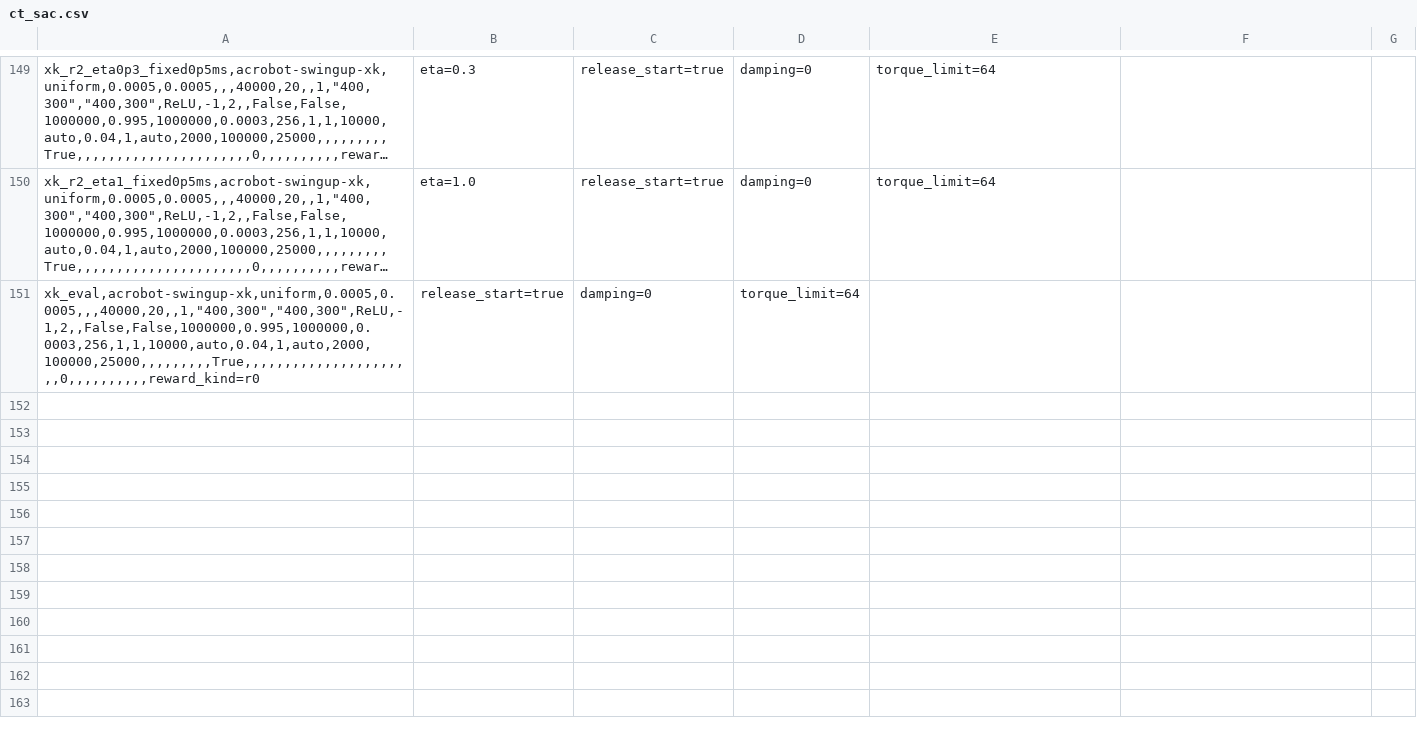
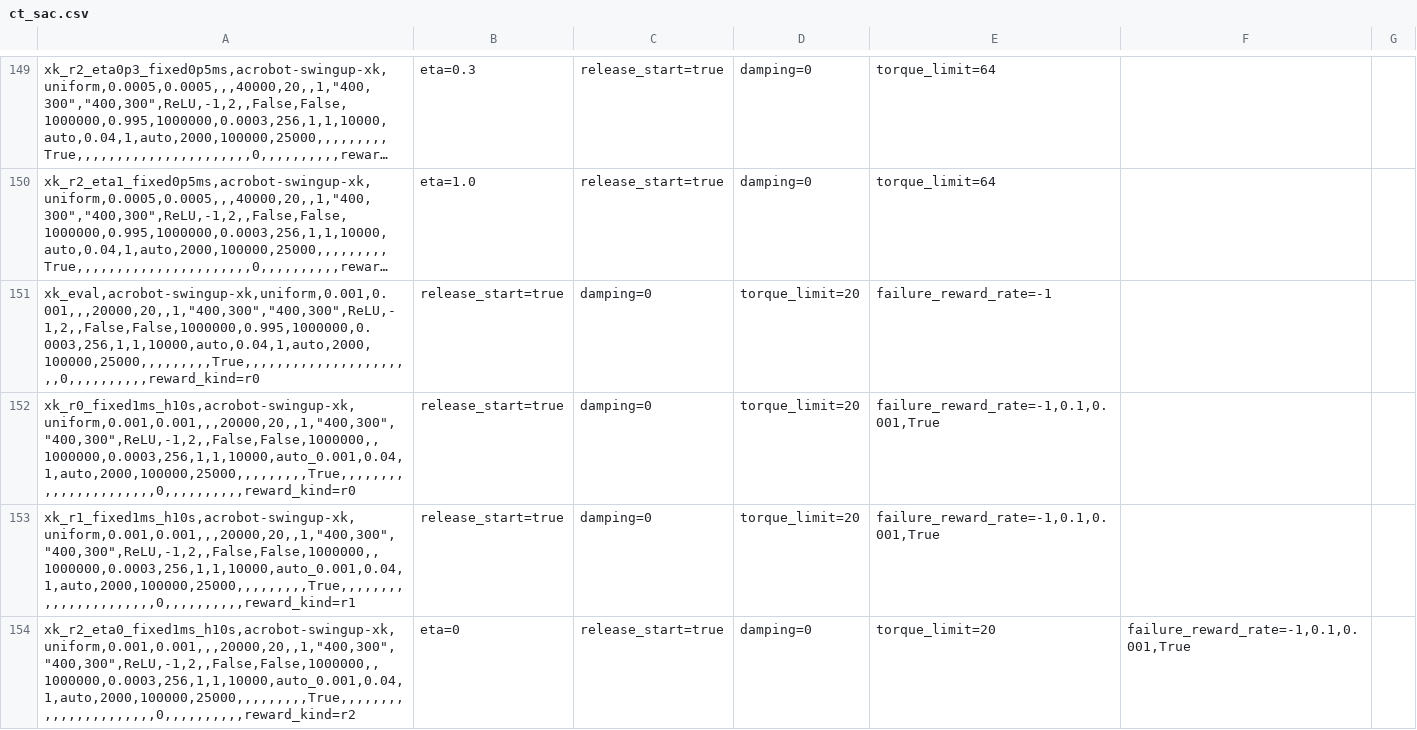
Before and after one commit to sebale16/ct-rl, a CSV file: benchmarks/hyperparams/ct_sac.csv, drawn as a sheet; only a part is shown, gaps mark what is left out; long unchanged cells end in …; the diff covers the shown part only; the diff names each change by its address in the sheet, - before the commit and + after, or states it on an @@ line.

Commit message:
Add bounded Acrobot rewards and cap-failure targets

```diff
--- a/benchmarks/hyperparams/ct_sac.csv
+++ b/benchmarks/hyperparams/ct_sac.csv
-A151: xk_eval,acrobot-swingup-xk,uniform,0.0005,0.0005,,,40000,20,,1,"400,300","400,300",ReLU,-1,2,,False,False,1000000,0.995,1000000,0.0003,256,1,1,10000,auto,0.04,1,auto,2000,100000,25000,,,,,,,,,True,,,,,,,,,,,,,,,,,,,,,,0,,,,,,,,,,reward_kind=r0
+A151: xk_eval,acrobot-swingup-xk,uniform,0.001,0.001,,,20000,20,,1,"400,300","400,300",ReLU,-1,2,,False,False,1000000,0.995,1000000,0.0003,256,1,1,10000,auto,0.04,1,auto,2000,100000,25000,,,,,,,,,True,,,,,,,,,,,,,,,,,,,,,,0,,,,,,,,,,reward_kind=r0
-D151: torque_limit=64
+D151: torque_limit=20
-E151: (empty)
+E151: failure_reward_rate=-1
+row 152: xk_r0_fixed1ms_h10s,acrobot-swingup-xk,uniform,0.001,0.001,,,20000,20,,1,"400,300","400,300",ReLU,-1,2,,False,False,1000000,,1000000,0.0003,256,1,1,10000,auto_0.001,0.04,1,auto,2000,100000,25000,,,,,,,,,True,,,,,,,,,,,,,,,,,,,,,,0,,,,,,,,,,reward_kind=r0 | release_start=true | damping=0 | torque_limit=20 | failure_reward_rate=-1,0.1,0.001,True
+row 153: xk_r1_fixed1ms_h10s,acrobot-swingup-xk,uniform,0.001,0.001,,,20000,20,,1,"400,300","400,300",ReLU,-1,2,,False,False,1000000,,1000000,0.0003,256,1,1,10000,auto_0.001,0.04,1,auto,2000,100000,25000,,,,,,,,,True,,,,,,,,,,,,,,,,,,,,,,0,,,,,,,,,,reward_kind=r1 | release_start=true | damping=0 | torque_limit=20 | failure_reward_rate=-1,0.1,0.001,True
+row 154: xk_r2_eta0_fixed1ms_h10s,acrobot-swingup-xk,uniform,0.001,0.001,,,20000,20,,1,"400,300","400,300",ReLU,-1,2,,False,False,1000000,,1000000,0.0003,256,1,1,10000,auto_0.001,0.04,1,auto,2000,100000,25000,,,,,,,,,True,,,,,,,,,,,,,,,,,,,,,,0,,,,,,,,,,reward_kind=r2 | eta=0 | release_start=true | damping=0 | torque_limit=20 | failure_reward_rate=-1,0.1,0.001,True
```
Also changed, not shown: 11 added rows and 1 edited cell elsewhere in this file, 20 other files.
